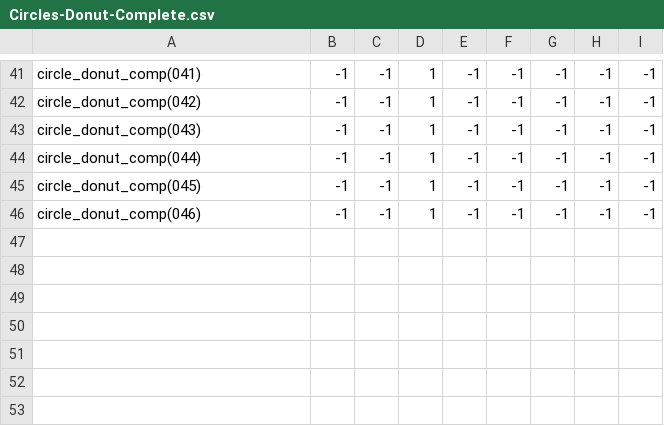
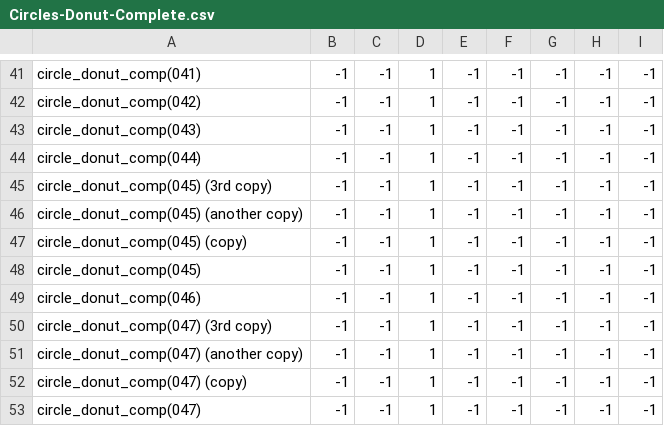
Before and after one commit to theunknowner/Samples, a CSV file: Samples/Training/Labels/Circles-Donut-Complete.csv, drawn as a sheet; only a part is shown, gaps mark what is left out.

```diff
--- a/Samples/Training/Labels/Circles-Donut-Complete.csv
+++ b/Samples/Training/Labels/Circles-Donut-Complete.csv
@@ -44,3 +44,10 @@ circle_donut_comp(043),-1,-1,1,-1,-1,-1,-1,-1
 circle_donut_comp(044),-1,-1,1,-1,-1,-1,-1,-1
+circle_donut_comp(045) (3rd copy),-1,-1,1,-1,-1,-1,-1,-1
+circle_donut_comp(045) (another copy),-1,-1,1,-1,-1,-1,-1,-1
+circle_donut_comp(045) (copy),-1,-1,1,-1,-1,-1,-1,-1
 circle_donut_comp(045),-1,-1,1,-1,-1,-1,-1,-1
 circle_donut_comp(046),-1,-1,1,-1,-1,-1,-1,-1
+circle_donut_comp(047) (3rd copy),-1,-1,1,-1,-1,-1,-1,-1
+circle_donut_comp(047) (another copy),-1,-1,1,-1,-1,-1,-1,-1
+circle_donut_comp(047) (copy),-1,-1,1,-1,-1,-1,-1,-1
+circle_donut_comp(047),-1,-1,1,-1,-1,-1,-1,-1
```
Also changed, not shown: Samples/Training/Labels/Circles-Donut-Incomplete.csv, Samples/Training/Labels/Excavated.csv, 19 other files.
